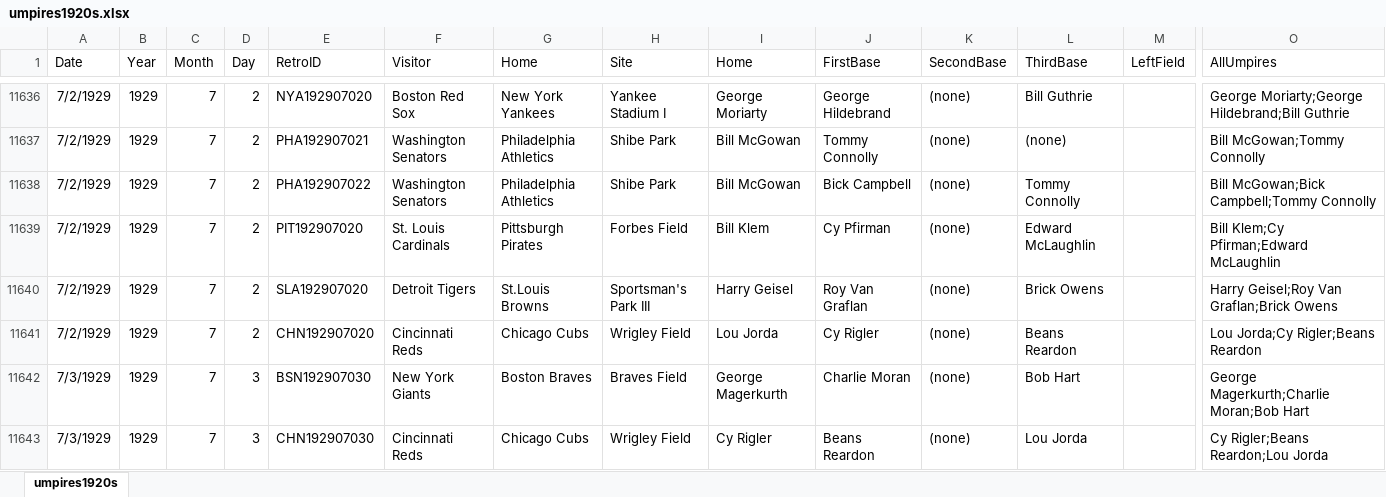
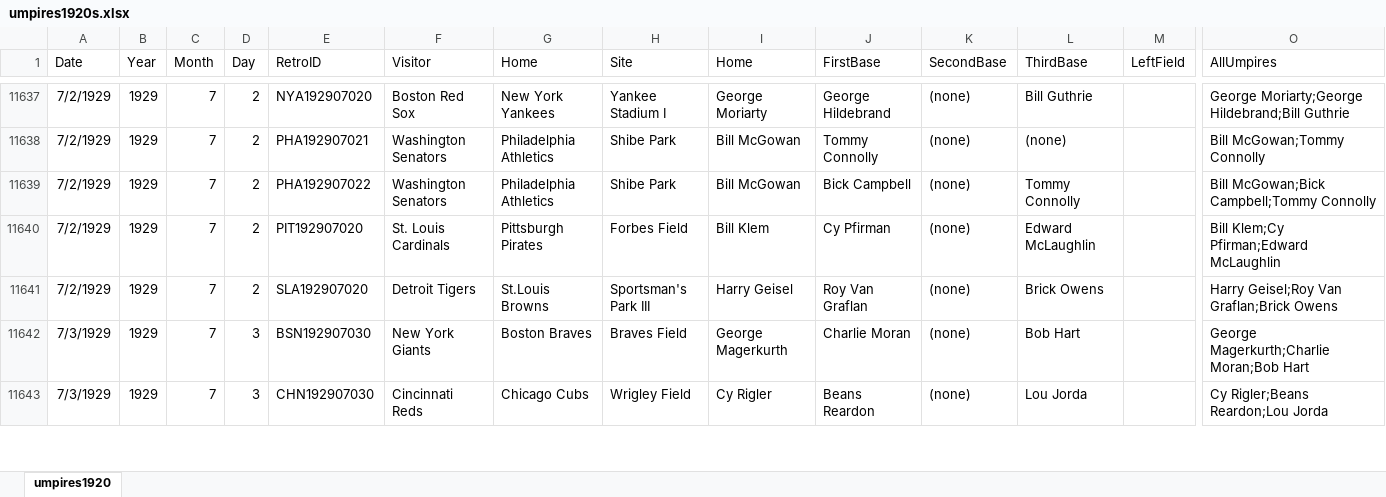
Before and after one commit to mhamel12/RetrosheetUmpires, an Excel workbook: examples/umpires1920s.xlsx, sheet umpires1920, drawn as a sheet; only a part is shown, gaps mark what is left out; values as stored, in another font and other column widths than the file's, no borders; removed rows and columns are numbered as before the commit, all else as after; rows hold the shown columns only; the diff covers the shown part only; the diff names each change by its address in the sheet, - before the commit and + after, or states it on an @@ line.

```diff
--- a/examples/umpires1920s.xlsx (sheet umpires1920)
+++ b/examples/umpires1920s.xlsx (sheet umpires1920)
-sheet tab: umpires1920s
+sheet tab: umpires1920
-row 11641: 7/2/1929 | 1929 | 7 | 2 | CHN192907020 | Cincinnati Reds | Chicago Cubs | Wrigley Field | Lou Jorda | Cy Rigler | (none) | Beans Reardon |  | Lou Jorda;Cy Rigler;Beans Reardon
```
Also changed, not shown: 2 added rows, 1 removed row, 20 moved rows and 1574 edited cells elsewhere in this sheet, examples/umpires1900s.xlsx, examples/umpires1910s.xlsx, 17 other files.
